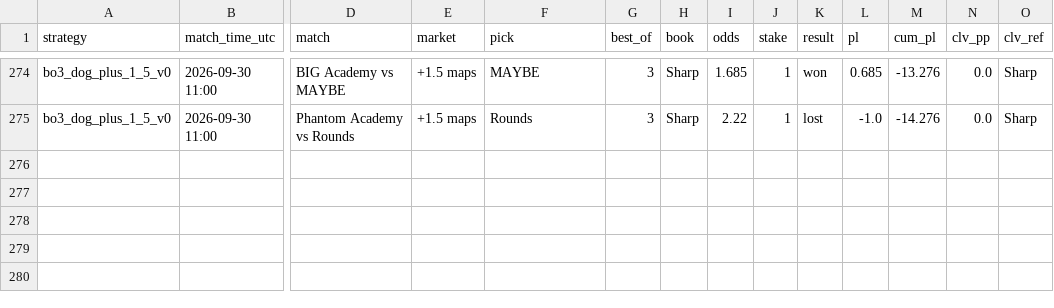
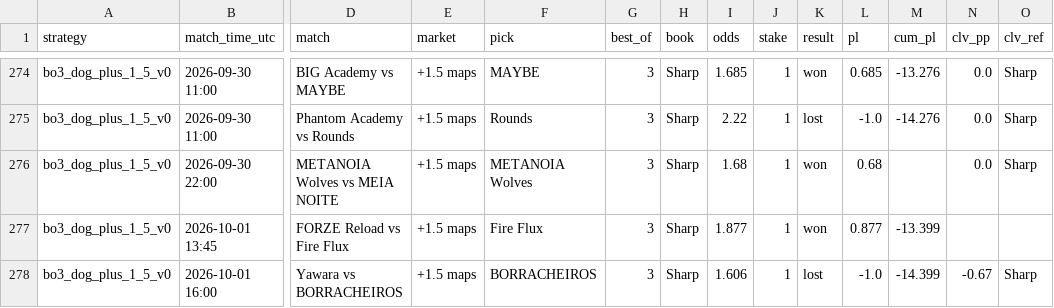
Before and after one commit to hyprcs/cs2hub, a CSV file: strategies/data/bo3_dog_plus_1_5_v0.csv, drawn as a sheet; only a part is shown, gaps mark what is left out; rows hold the shown columns only; the diff names each change by its address in the sheet, - before the commit and + after, or states it on an @@ line.

```diff
--- a/strategies/data/bo3_dog_plus_1_5_v0.csv
+++ b/strategies/data/bo3_dog_plus_1_5_v0.csv
+row 276: bo3_dog_plus_1_5_v0 | 2026-09-30 22:00 | METANOIA Wolves vs MEIA NOITE | +1.5 maps | METANOIA Wolves | 3 | Sharp | 1.68 | 1 | won | 0.68 |  | 0.0 | Sharp
+row 277: bo3_dog_plus_1_5_v0 | 2026-10-01 13:45 | FORZE Reload vs Fire Flux | +1.5 maps | Fire Flux | 3 | Sharp | 1.877 | 1 | won | 0.877 | -13.399
+row 278: bo3_dog_plus_1_5_v0 | 2026-10-01 16:00 | Yawara vs BORRACHEIROS | +1.5 maps | BORRACHEIROS | 3 | Sharp | 1.606 | 1 | lost | -1.0 | -14.399 | -0.67 | Sharp
```
Also changed, not shown: strategies/data/all.csv, strategies/data/bo3_dog_plus_1_5_bookC_v0.csv, 10 other files.
